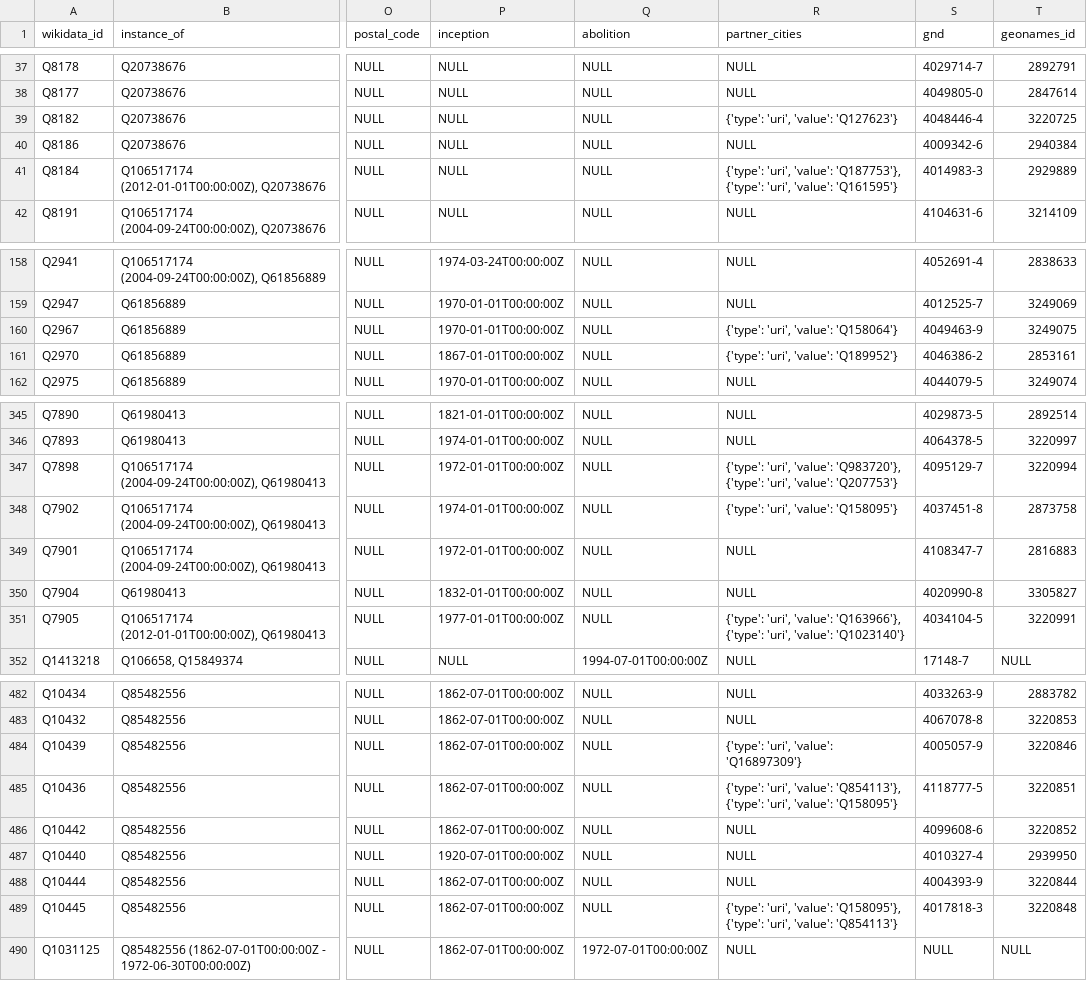
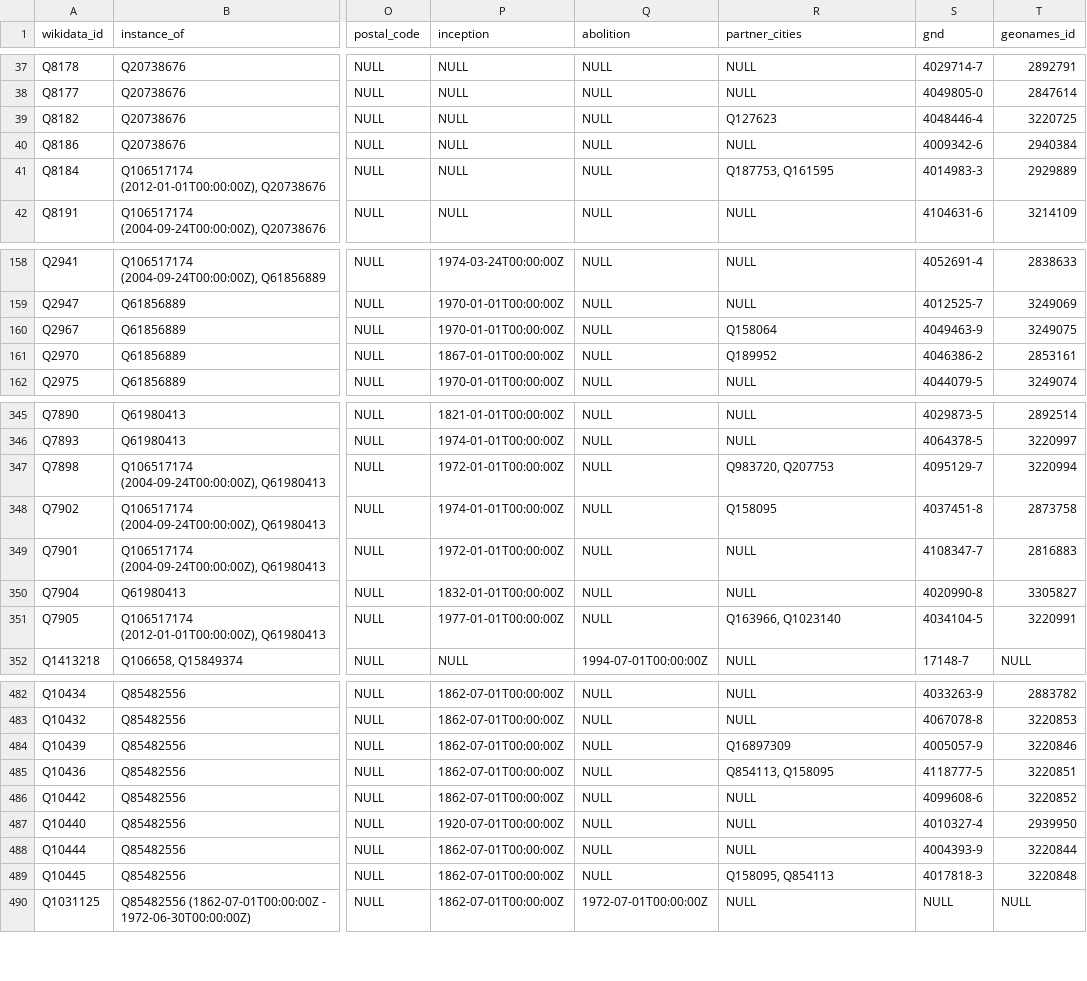
Before and after one commit to xeilian/gemeindewappen, a CSV file: wikidata_output/landkreise_deutschland_with_data.csv, drawn as a sheet; only a part is shown, gaps mark what is left out; the diff covers the shown part only; the diff names each change by its address in the sheet, - before the commit and + after, or states it on an @@ line.

```diff
--- a/wikidata_output/landkreise_deutschland_with_data.csv
+++ b/wikidata_output/landkreise_deutschland_with_data.csv
-R39 (partner_cities): {'type': 'uri', 'value': 'Q127623'}
+R39 (partner_cities): Q127623
-R41 (partner_cities): {'type': 'uri', 'value': 'Q187753'}, {'type': 'uri', 'value': 'Q161595'}
+R41 (partner_cities): Q187753, Q161595
-R160 (partner_cities): {'type': 'uri', 'value': 'Q158064'}
+R160 (partner_cities): Q158064
-R161 (partner_cities): {'type': 'uri', 'value': 'Q189952'}
+R161 (partner_cities): Q189952
-R347 (partner_cities): {'type': 'uri', 'value': 'Q983720'}, {'type': 'uri', 'value': 'Q207753'}
+R347 (partner_cities): Q983720, Q207753
-R348 (partner_cities): {'type': 'uri', 'value': 'Q158095'}
+R348 (partner_cities): Q158095
-R351 (partner_cities): {'type': 'uri', 'value': 'Q163966'}, {'type': 'uri', 'value': 'Q1023140'}
+R351 (partner_cities): Q163966, Q1023140
-R484 (partner_cities): {'type': 'uri', 'value': 'Q16897309'}
+R484 (partner_cities): Q16897309
-R485 (partner_cities): {'type': 'uri', 'value': 'Q854113'}, {'type': 'uri', 'value': 'Q158095'}
+R485 (partner_cities): Q854113, Q158095
-R489 (partner_cities): {'type': 'uri', 'value': 'Q158095'}, {'type': 'uri', 'value': 'Q854113'}
+R489 (partner_cities): Q158095, Q854113
```
Also changed, not shown: 28 edited cells elsewhere in this file, 2 other files.
